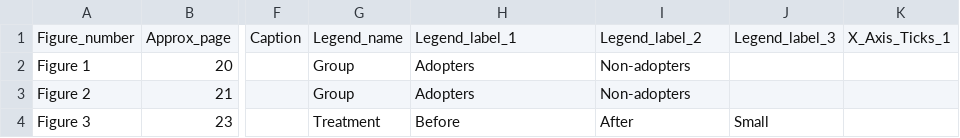
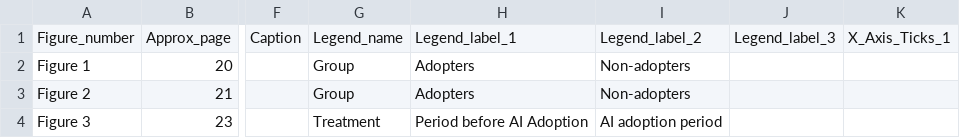
Before and after one commit to thedaisTMU/waiting-for-takeoff, a CSV file: Graphs_spreadsheet.csv, drawn as a sheet; only a part is shown, gaps mark what is left out; the diff names each change by its address in the sheet, - before the commit and + after, or states it on an @@ line.

Commit message:
Update Graphs_spreadsheet.csv

```diff
--- a/Graphs_spreadsheet.csv
+++ b/Graphs_spreadsheet.csv
-H4: Before
+H4: Period before AI Adoption
-I4: After
+I4: AI adoption period
-J4: Small
+J4: (empty)
```
